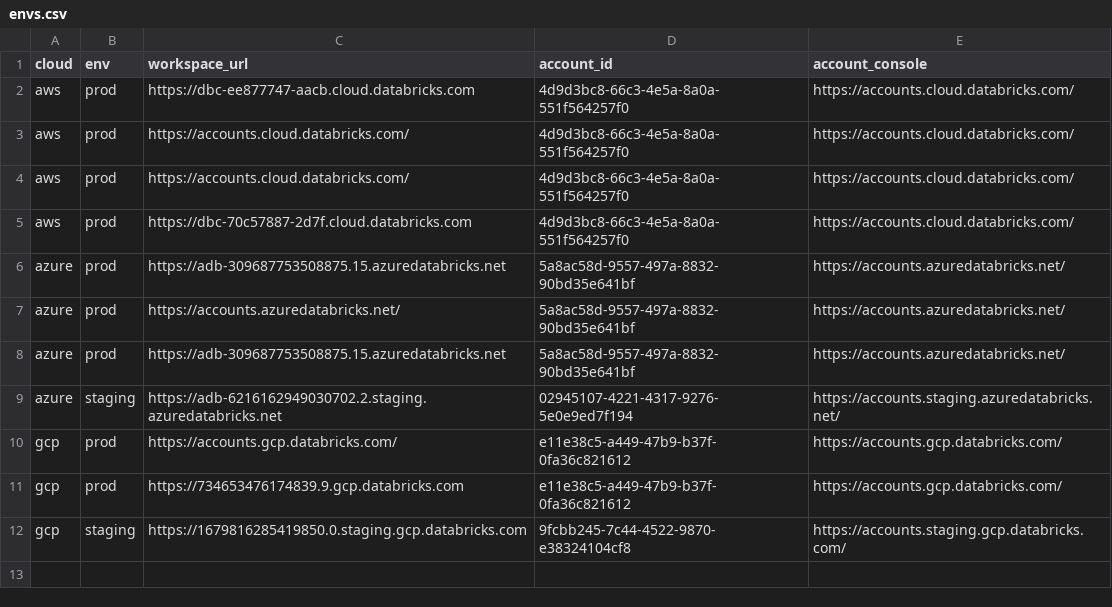
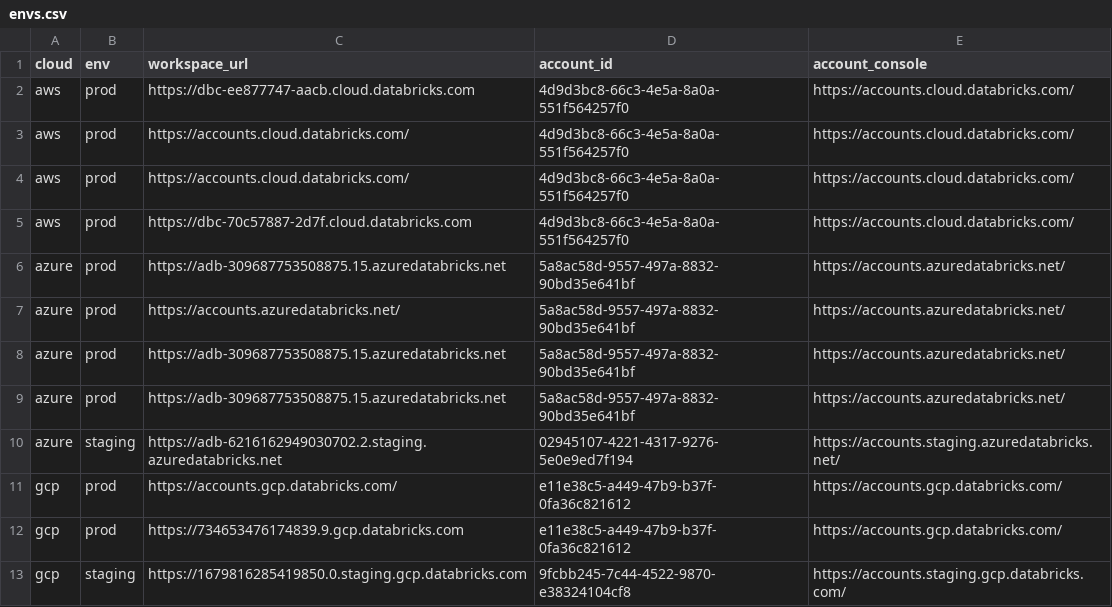
Before and after one commit to mgyucht/databricks-vscode, a CSV file: ops/environments/wiki/envs.csv, drawn as a sheet.

Commit message:
Wiki update after applying non admin spn token (#157)

```diff
--- a/ops/environments/wiki/envs.csv
+++ b/ops/environments/wiki/envs.csv
@@ -8,2 +8,3 @@ azure,prod,https://accounts.azuredatabricks.net/,5a8ac58d-9557-497a-8832-90bd35e
 azure,prod,https://adb-309687753508875.15.azuredatabricks.net,5a8ac58d-9557-497a-8832-90bd35e641bf,https://accounts.azuredatabricks.net/
+azure,prod,https://adb-309687753508875.15.azuredatabricks.net,5a8ac58d-9557-497a-8832-90bd35e641bf,https://accounts.azuredatabricks.net/
 azure,staging,https://adb-6216162949030702.2.staging.azuredatabricks.net,02945107-4221-4317-9276-5e0e9ed7f194,https://accounts.staging.azuredatabricks.net/
```
Also changed, not shown: 1 other file.
